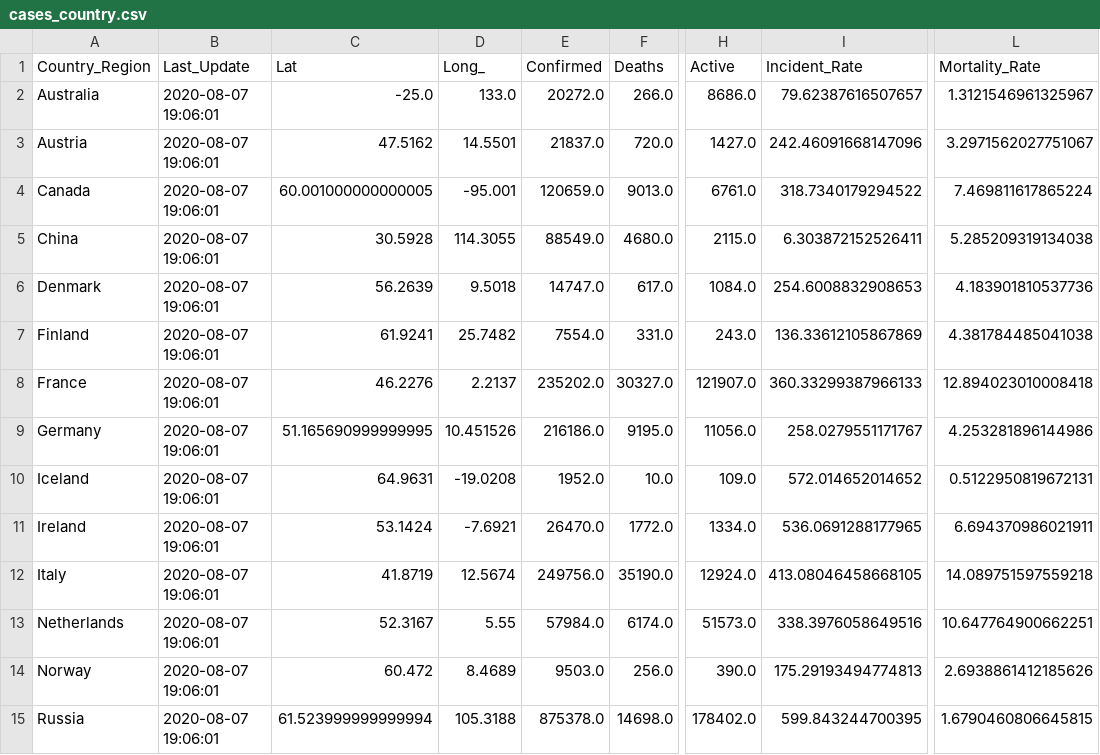
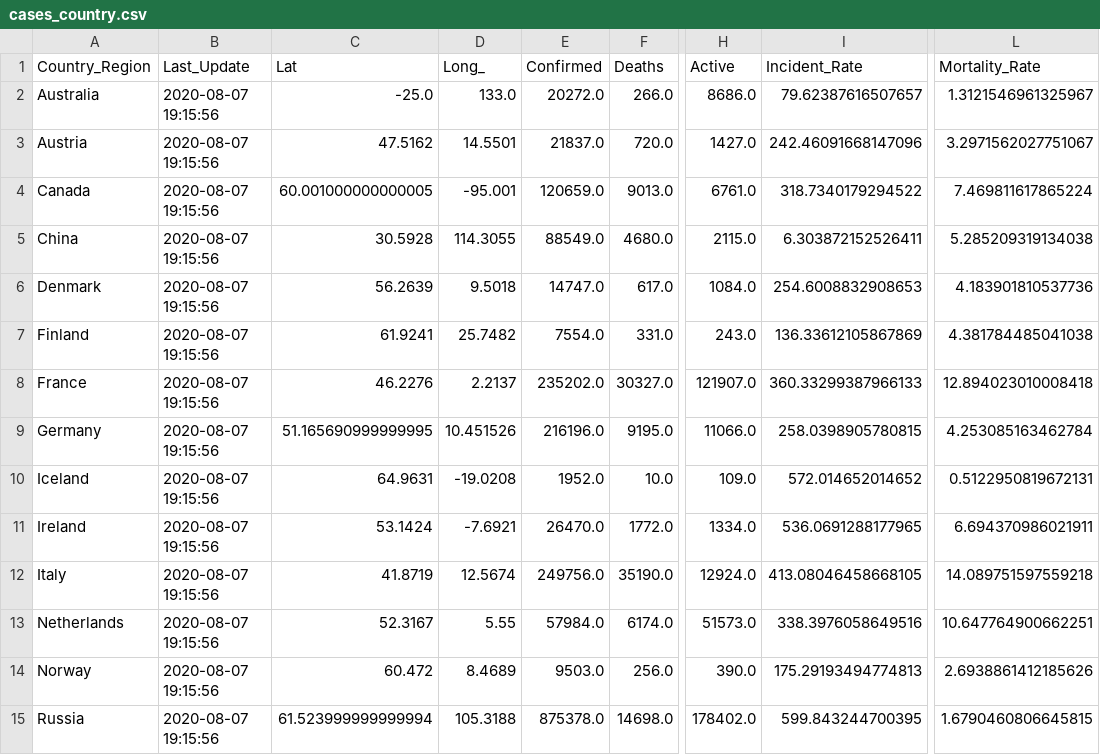
Before and after one commit to jhu-covid-devops/COVID-19, a CSV file: data/cases_country.csv, drawn as a sheet; only a part is shown, gaps mark what is left out; the diff covers the shown part only; the diff names each change by its address in the sheet, - before the commit and + after, or states it on an @@ line.

```diff
--- a/data/cases_country.csv
+++ b/data/cases_country.csv
-B2:B15 (Last_Update): 2020-08-07 19:06:01
+B2:B15 (Last_Update): 2020-08-07 19:15:56
-E9 (Confirmed): 216186.0
+E9 (Confirmed): 216196.0
-H9 (Active): 11056.0
+H9 (Active): 11066.0
-I9 (Incident_Rate): 258.0279551171767
+I9 (Incident_Rate): 258.0398905780815
-L9 (Mortality_Rate): 4.253281896144986
+L9 (Mortality_Rate): 4.253085163462784
```
Also changed, not shown: 179 edited cells elsewhere in this file, data/cases.csv, data/cases_state.csv.
